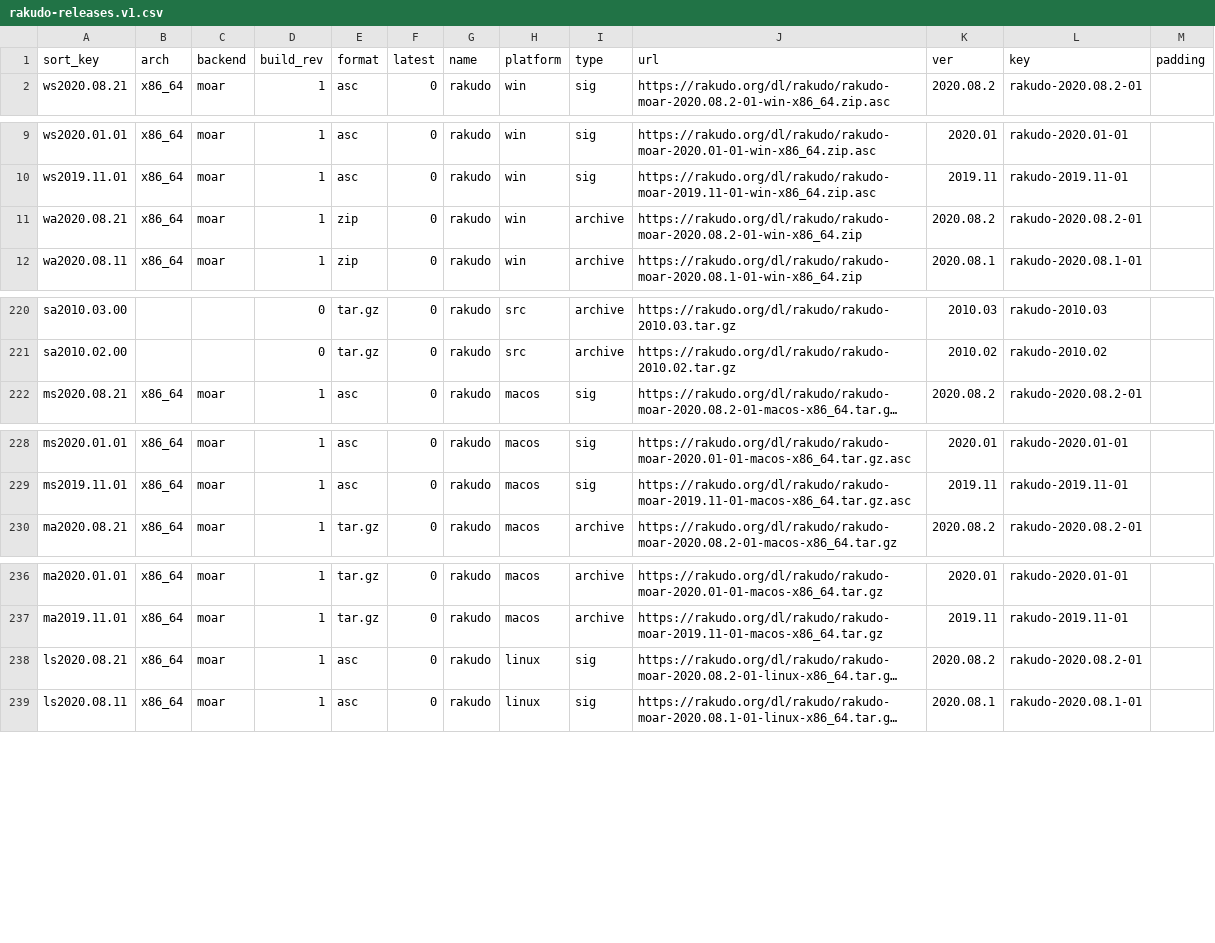
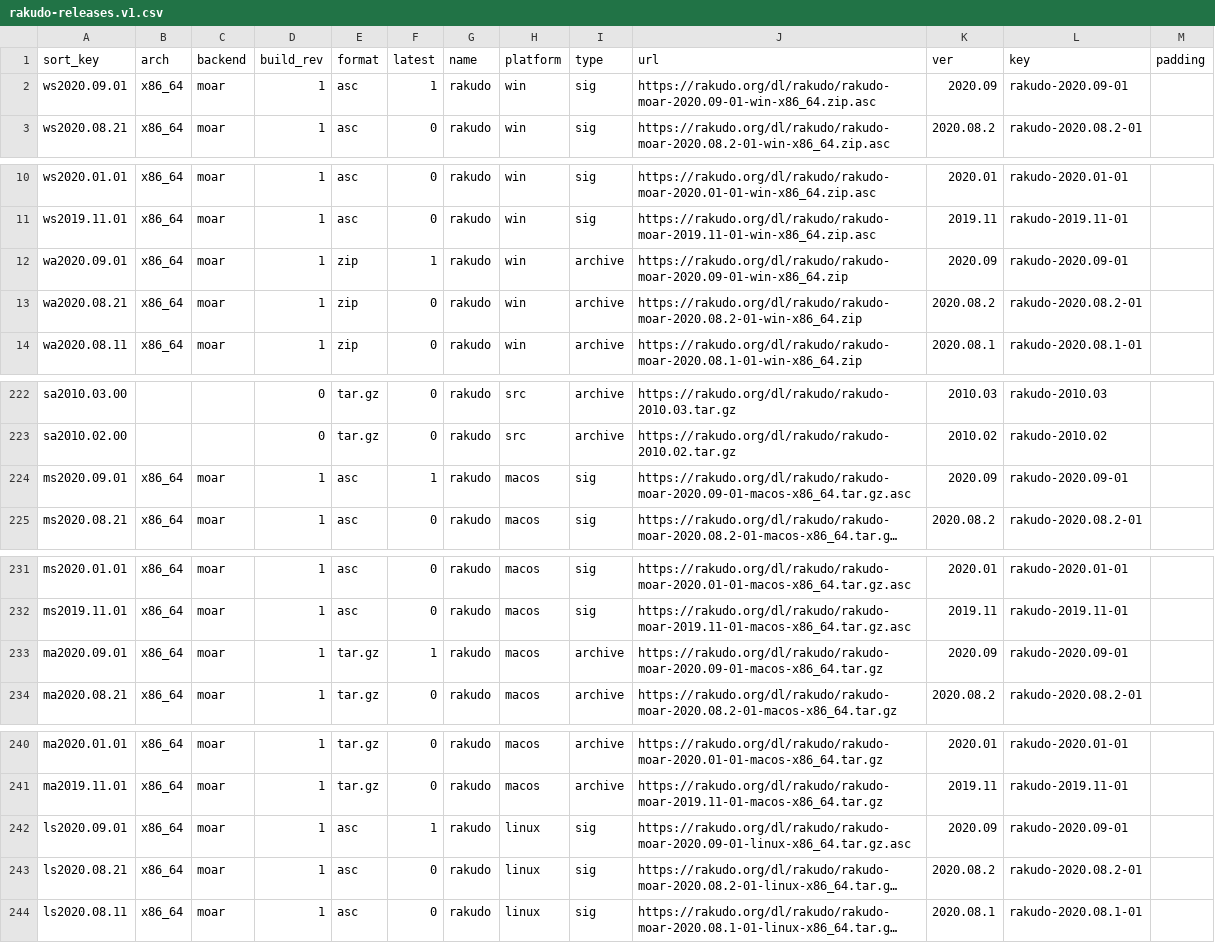
Before and after one commit to skaji/rakudo-releases, a CSV file: rakudo-releases.v1.csv, drawn as a sheet; only a part is shown, gaps mark what is left out; long unchanged cells end in …; the diff covers the shown part only; the diff names each change by its address in the sheet, - before the commit and + after, or states it on an @@ line.

```diff
--- a/rakudo-releases.v1.csv
+++ b/rakudo-releases.v1.csv
+row 2: ws2020.09.01 | x86_64 | moar | 1 | asc | 1 | rakudo | win | sig | https://rakudo.org/dl/rakudo/rakudo-moar-2020.09-01-win-x86_64.zip.asc | 2020.09 | rakudo-2020.09-01
+row 12: wa2020.09.01 | x86_64 | moar | 1 | zip | 1 | rakudo | win | archive | https://rakudo.org/dl/rakudo/rakudo-moar-2020.09-01-win-x86_64.zip | 2020.09 | rakudo-2020.09-01
+row 224: ms2020.09.01 | x86_64 | moar | 1 | asc | 1 | rakudo | macos | sig | https://rakudo.org/dl/rakudo/rakudo-moar-2020.09-01-macos-x86_64.tar.gz.asc | 2020.09 | rakudo-2020.09-01
+row 233: ma2020.09.01 | x86_64 | moar | 1 | tar.gz | 1 | rakudo | macos | archive | https://rakudo.org/dl/rakudo/rakudo-moar-2020.09-01-macos-x86_64.tar.gz | 2020.09 | rakudo-2020.09-01
+row 242: ls2020.09.01 | x86_64 | moar | 1 | asc | 1 | rakudo | linux | sig | https://rakudo.org/dl/rakudo/rakudo-moar-2020.09-01-linux-x86_64.tar.gz.asc | 2020.09 | rakudo-2020.09-01
```
Also changed, not shown: 1 added row elsewhere in this file.
